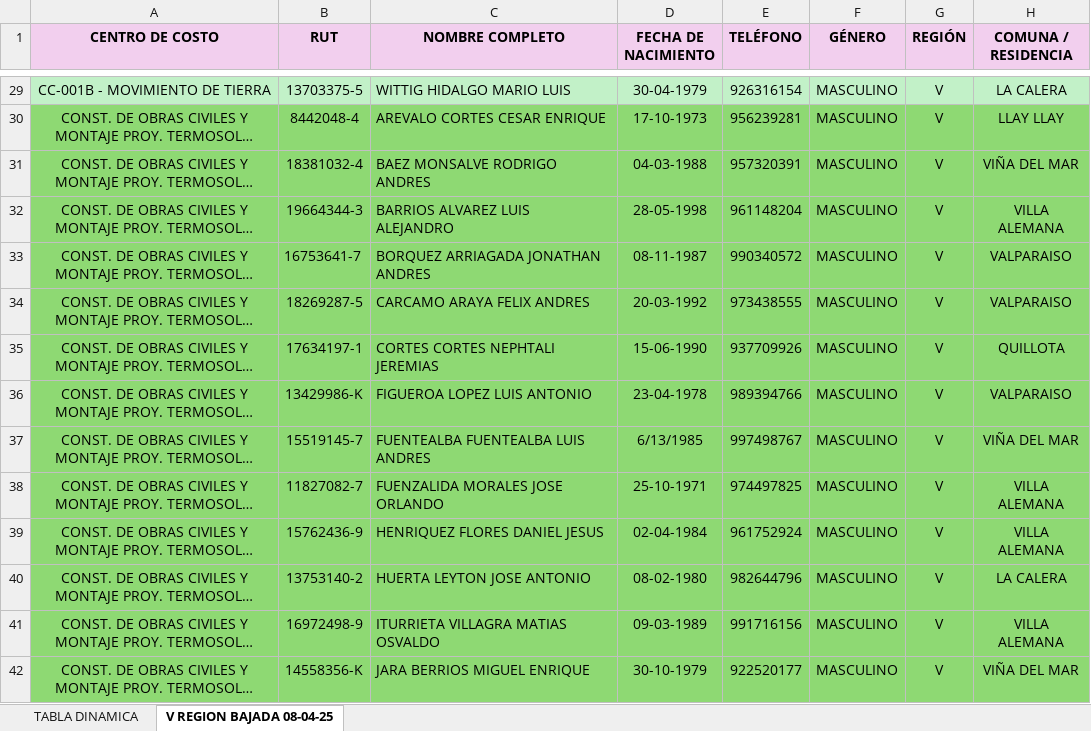
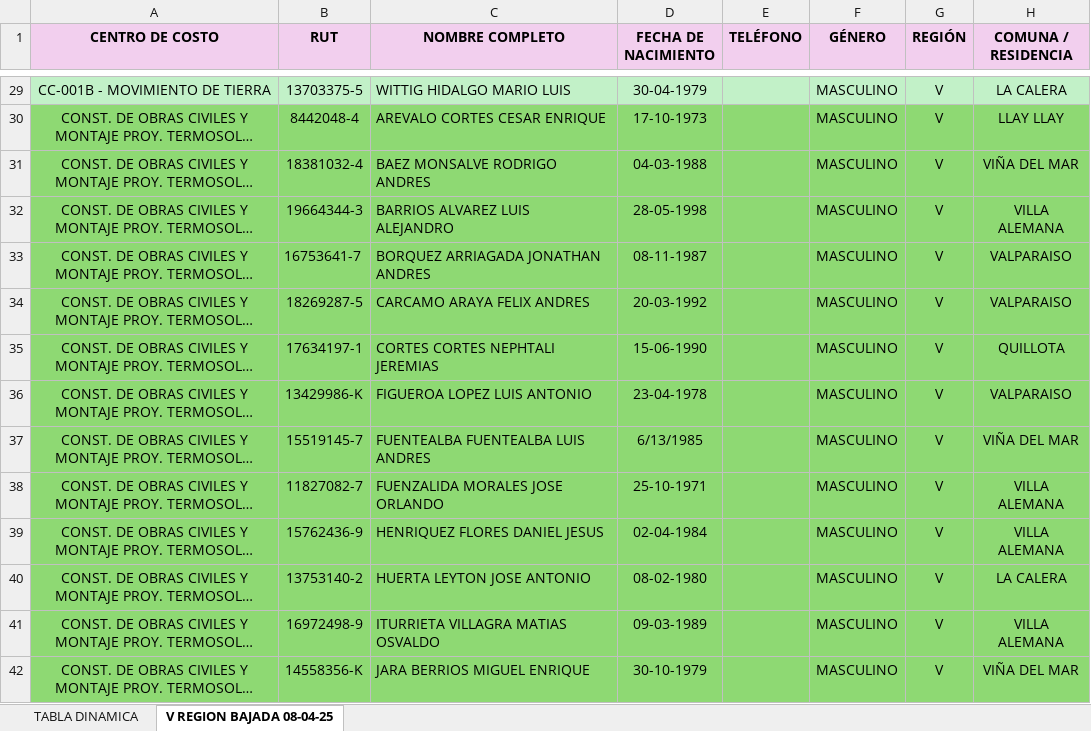
Before and after one commit to renatoqueirolo/proyecto-mpm, an Excel workbook: datos/Nomina de Traslado Transp. Transvan Spa V región Bajada 08-04-2025.xlsx, sheet V REGION BAJADA 08-04-25, drawn as a sheet; only a part is shown, gaps mark what is left out; long unchanged cells end in …; values as stored, in another font and other column widths than the file's, no borders; charts and pictures and conditional formats not drawn; the diff covers the shown part only; the diff names each change by its address in the sheet, - before the commit and + after, or states it on an @@ line.

```diff
--- a/datos/Nomina de Traslado Transp. Transvan Spa V región Bajada 08-04-2025.xlsx (sheet V REGION BAJADA 08-04-25)
+++ b/datos/Nomina de Traslado Transp. Transvan Spa V región Bajada 08-04-2025.xlsx (sheet V REGION BAJADA 08-04-25)
-E29 (TELÉFONO): 926316154
+E29 (TELÉFONO): (empty)
-E30 (TELÉFONO): 956239281
+E30 (TELÉFONO): (empty)
-E31 (TELÉFONO): 957320391
+E31 (TELÉFONO): (empty)
-E32 (TELÉFONO): 961148204
+E32 (TELÉFONO): (empty)
-E33 (TELÉFONO): 990340572
+E33 (TELÉFONO): (empty)
-E34 (TELÉFONO): 973438555
+E34 (TELÉFONO): (empty)
-E35 (TELÉFONO): 937709926
+E35 (TELÉFONO): (empty)
-E36 (TELÉFONO): 989394766
+E36 (TELÉFONO): (empty)
-E37 (TELÉFONO): 997498767
+E37 (TELÉFONO): (empty)
-E38 (TELÉFONO): 974497825
+E38 (TELÉFONO): (empty)
-E39 (TELÉFONO): 961752924
+E39 (TELÉFONO): (empty)
-E40 (TELÉFONO): 982644796
+E40 (TELÉFONO): (empty)
-E41 (TELÉFONO): 991716156
+E41 (TELÉFONO): (empty)
-E42 (TELÉFONO): 922520177
+E42 (TELÉFONO): (empty)
```
Also changed, not shown: 143 edited cells elsewhere in this sheet, datos/Nomina de Traslado Transp. Transvan Spa V región Subida 07-04-2025.xlsx, 5 other files.
